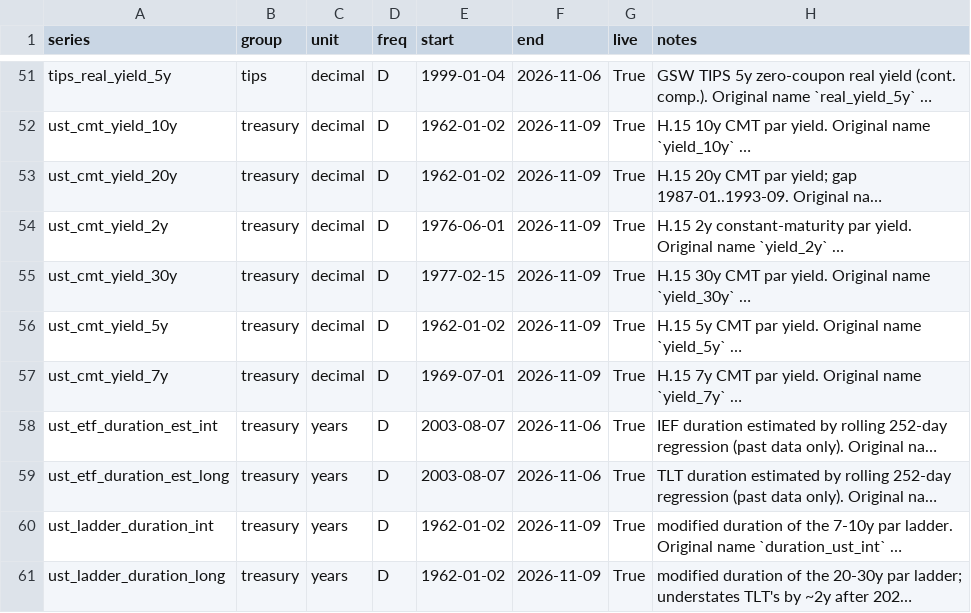
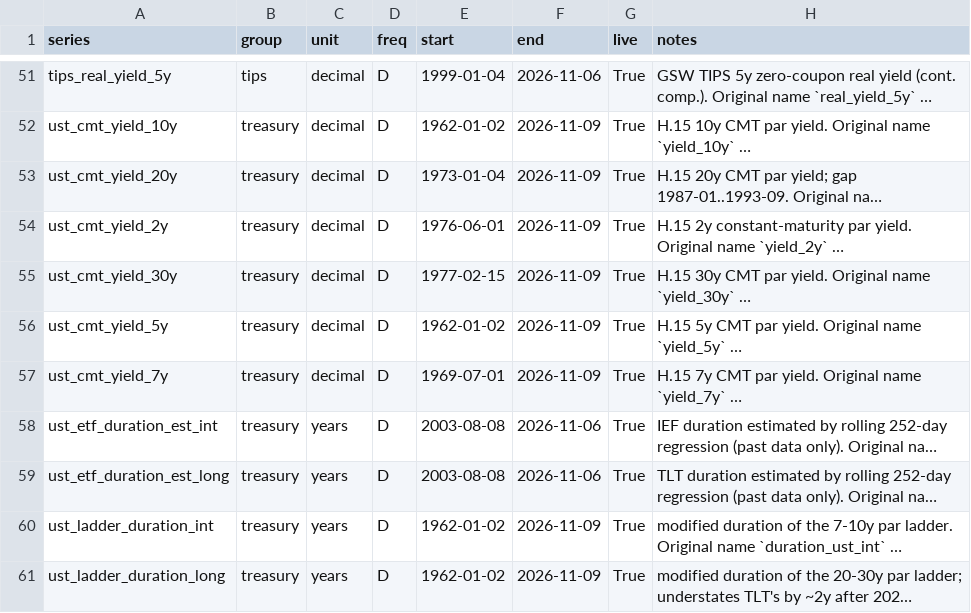
Before and after one commit to mhdelano-ai/Leveraged-asset-allocation-model, a CSV file: data/processed/predictors_catalog.csv, drawn as a sheet; only a part is shown, gaps mark what is left out; long unchanged cells end in …; the diff names each change by its address in the sheet, - before the commit and + after, or states it on an @@ line.

```diff
--- a/data/processed/predictors_catalog.csv
+++ b/data/processed/predictors_catalog.csv
-E53 (start): 1962-01-02
+E53 (start): 1973-01-04
-E58:E59 (start): 2003-08-07
+E58:E59 (start): 2003-08-08
```
Also changed, not shown: data/processed/segments.csv, data/processed/segments/credit.csv, 54 other files.
